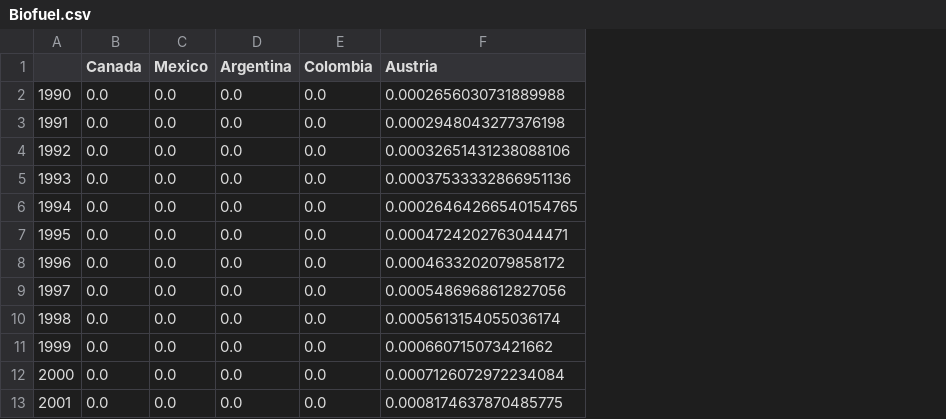
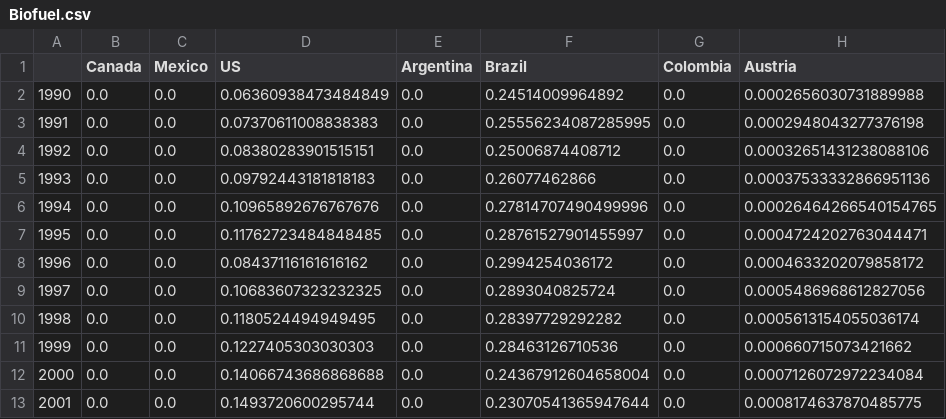
Before and after one commit to mulder974/projet_final, a CSV file: Sauvegardes_clean_csv/cons_csv/Biofuel.csv, drawn as a sheet; only a part is shown; the diff names each change by its address in the sheet, - before the commit and + after, or states it on an @@ line.

```diff
--- a/Sauvegardes_clean_csv/cons_csv/Biofuel.csv
+++ b/Sauvegardes_clean_csv/cons_csv/Biofuel.csv
+column D (US), rows 2-13: 0.06360938473484849 | 0.07370611008838383 | 0.08380283901515151 | 0.09792443181818183 | 0.10965892676767676 | 0.11762723484848485 | 0.08437116161616162 | 0.10683607323232325 | 0.1180524494949495 | 0.1227405303030303 | 0.14066743686868688 | 0.1493720600295744
+column F (Brazil), rows 2-13: 0.24514009964892 | 0.25556234087285995 | 0.25006874408712 | 0.26077462866 | 0.27814707490499996 | 0.28761527901455997 | 0.2994254036172 | 0.2893040825724 | 0.28397729292282 | 0.28463126710536 | 0.24367912604658004 | 0.23070541365947644
```
Also changed, not shown: Sauvegardes_clean_csv/locations.csv, Sauvegardes_clean_csv/prod_csv/Oil.csv, 12 other files.
